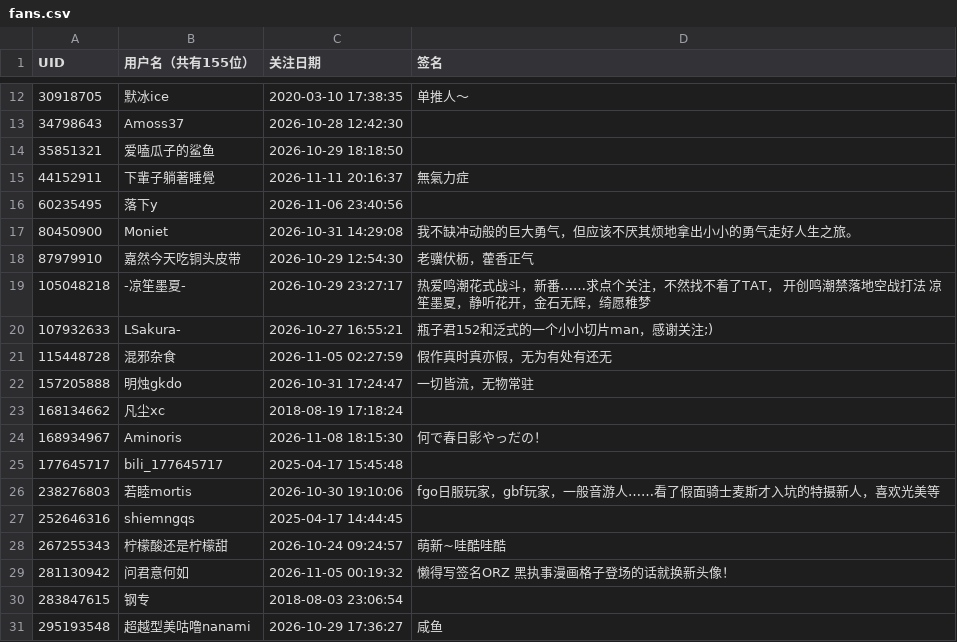
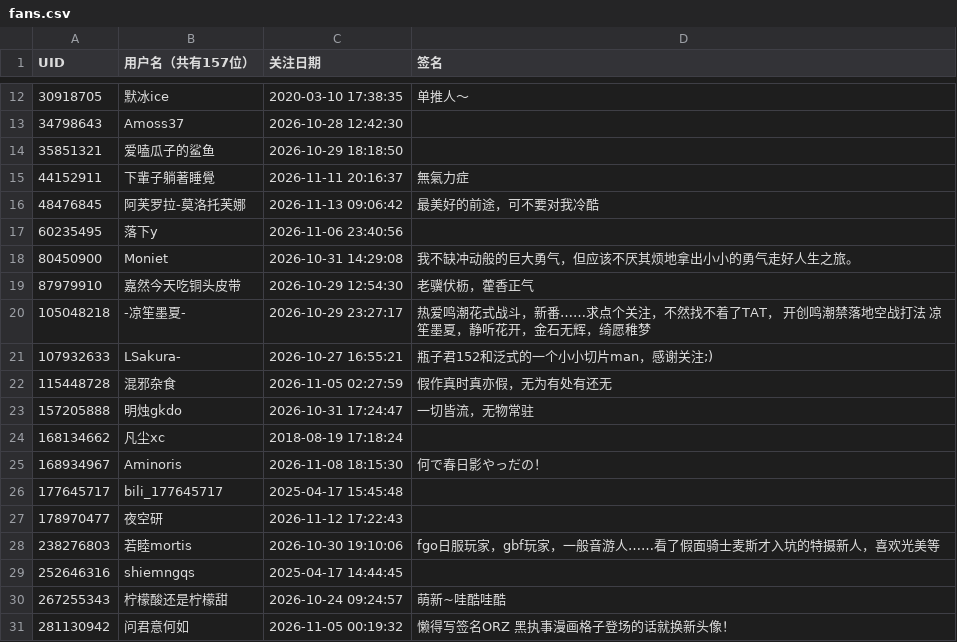
Before and after one commit to yuluoshenjun/bili_fans, a CSV file: fans.csv, drawn as a sheet; only a part is shown, gaps mark what is left out; the shorter side is filled out with more unchanged rows; the diff names each change by its address in the sheet, - before the commit and + after, or states it on an @@ line.

```diff
--- a/fans.csv
+++ b/fans.csv
-B1: 用户名（共有155位）
+B1: 用户名（共有157位）
+row 16: 48476845 | 阿芙罗拉-莫洛托芙娜 | 2026-11-13 09:06:42 | 最美好的前途，可不要对我冷酷
+row 27: 178970477 | 夜空研 | 2026-11-12 17:22:43
```
